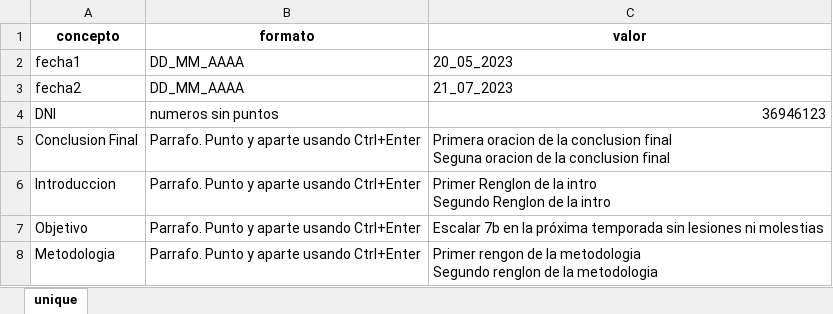
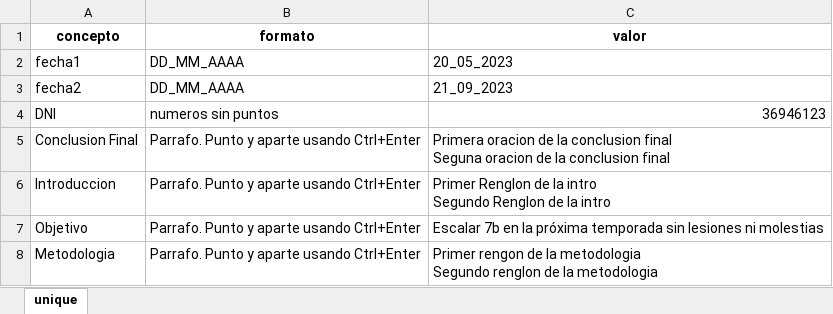
Before and after one commit to SantiCiri/climbers_tindeq_asessment, an Excel workbook: input.xlsx, sheet unique, drawn as a sheet; values as stored, in another font and other column widths than the file's, no borders; the diff names each change by its address in the sheet, - before the commit and + after, or states it on an @@ line.

```diff
--- a/input.xlsx (sheet unique)
+++ b/input.xlsx (sheet unique)
-C3 (valor): 21_07_2023
+C3 (valor): 21_09_2023
```
Also changed, not shown: 6 other files.
